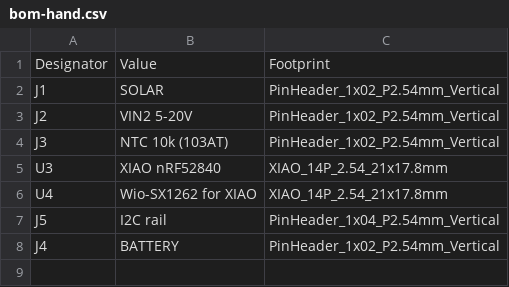
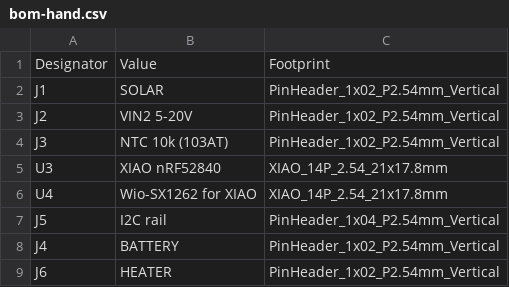
Before and after one commit to n3tk0/MeshCore, a CSV file: hardware/xiao-solar/production/bom-hand.csv, drawn as a sheet; the diff names each change by its address in the sheet, - before the commit and + after, or states it on an @@ line.

```diff
--- a/hardware/xiao-solar/production/bom-hand.csv
+++ b/hardware/xiao-solar/production/bom-hand.csv
+row 9: J6 | HEATER | PinHeader_1x02_P2.54mm_Vertical
```
Also changed, not shown: hardware/xiao-solar/panel/production/bom-jlc.csv, hardware/xiao-solar/panel/production/cpl-jlc.csv, 45 other files.
